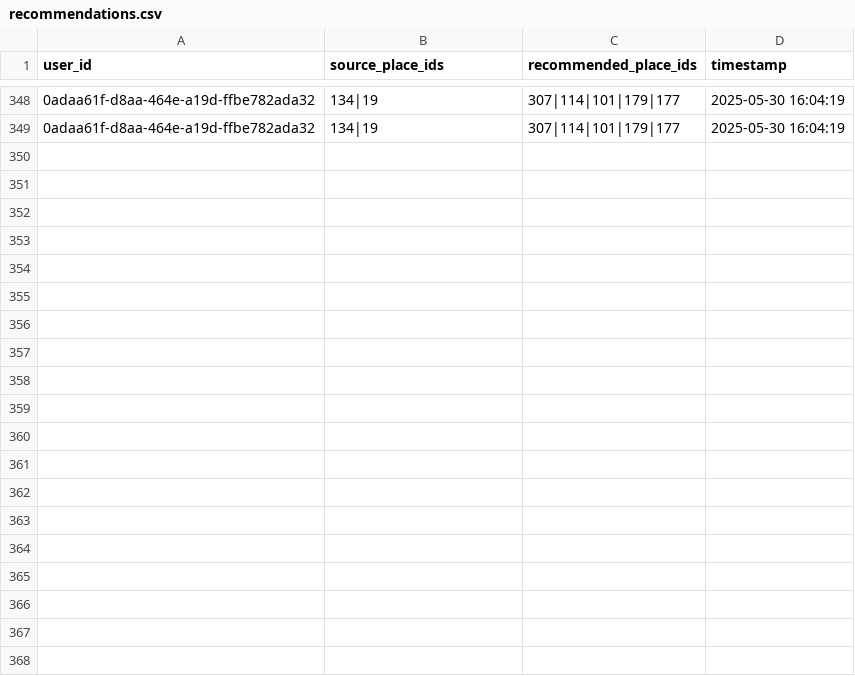
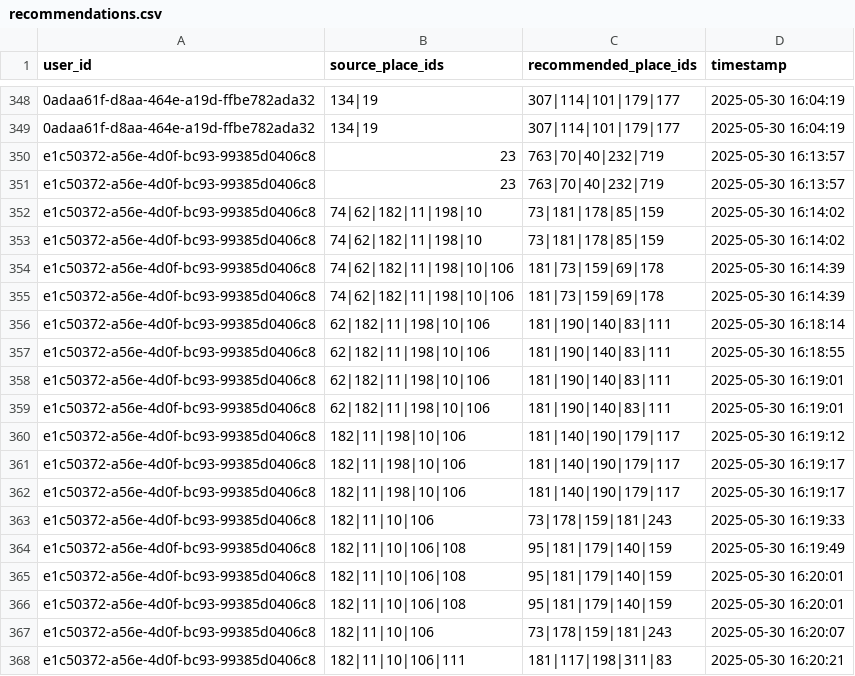
Before and after one commit to NPhuong1101/HTVTT_Recommendation, a CSV file: public/data/recommendations.csv, drawn as a sheet; only a part is shown, gaps mark what is left out; the diff names each change by its address in the sheet, - before the commit and + after, or states it on an @@ line.

```diff
--- a/public/data/recommendations.csv
+++ b/public/data/recommendations.csv
+row 350: e1c50372-a56e-4d0f-bc93-99385d0406c8 | 23 | 763|70|40|232|719 | 2025-05-30 16:13:57
+row 351: e1c50372-a56e-4d0f-bc93-99385d0406c8 | 23 | 763|70|40|232|719 | 2025-05-30 16:13:57
+row 352: e1c50372-a56e-4d0f-bc93-99385d0406c8 | 74|62|182|11|198|10 | 73|181|178|85|159 | 2025-05-30 16:14:02
+row 353: e1c50372-a56e-4d0f-bc93-99385d0406c8 | 74|62|182|11|198|10 | 73|181|178|85|159 | 2025-05-30 16:14:02
+row 354: e1c50372-a56e-4d0f-bc93-99385d0406c8 | 74|62|182|11|198|10|106 | 181|73|159|69|178 | 2025-05-30 16:14:39
+row 355: e1c50372-a56e-4d0f-bc93-99385d0406c8 | 74|62|182|11|198|10|106 | 181|73|159|69|178 | 2025-05-30 16:14:39
+row 356: e1c50372-a56e-4d0f-bc93-99385d0406c8 | 62|182|11|198|10|106 | 181|190|140|83|111 | 2025-05-30 16:18:14
+row 357: e1c50372-a56e-4d0f-bc93-99385d0406c8 | 62|182|11|198|10|106 | 181|190|140|83|111 | 2025-05-30 16:18:55
+row 358: e1c50372-a56e-4d0f-bc93-99385d0406c8 | 62|182|11|198|10|106 | 181|190|140|83|111 | 2025-05-30 16:19:01
+row 359: e1c50372-a56e-4d0f-bc93-99385d0406c8 | 62|182|11|198|10|106 | 181|190|140|83|111 | 2025-05-30 16:19:01
+row 360: e1c50372-a56e-4d0f-bc93-99385d0406c8 | 182|11|198|10|106 | 181|140|190|179|117 | 2025-05-30 16:19:12
+row 361: e1c50372-a56e-4d0f-bc93-99385d0406c8 | 182|11|198|10|106 | 181|140|190|179|117 | 2025-05-30 16:19:17
+row 362: e1c50372-a56e-4d0f-bc93-99385d0406c8 | 182|11|198|10|106 | 181|140|190|179|117 | 2025-05-30 16:19:17
+row 363: e1c50372-a56e-4d0f-bc93-99385d0406c8 | 182|11|10|106 | 73|178|159|181|243 | 2025-05-30 16:19:33
+row 364: e1c50372-a56e-4d0f-bc93-99385d0406c8 | 182|11|10|106|108 | 95|181|179|140|159 | 2025-05-30 16:19:49
+row 365: e1c50372-a56e-4d0f-bc93-99385d0406c8 | 182|11|10|106|108 | 95|181|179|140|159 | 2025-05-30 16:20:01
+row 366: e1c50372-a56e-4d0f-bc93-99385d0406c8 | 182|11|10|106|108 | 95|181|179|140|159 | 2025-05-30 16:20:01
+row 367: e1c50372-a56e-4d0f-bc93-99385d0406c8 | 182|11|10|106 | 73|178|159|181|243 | 2025-05-30 16:20:07
+row 368: e1c50372-a56e-4d0f-bc93-99385d0406c8 | 182|11|10|106|111 | 181|117|198|311|83 | 2025-05-30 16:20:21
```
Also changed, not shown: public/data/user_travel_history.csv, 1 other file.
